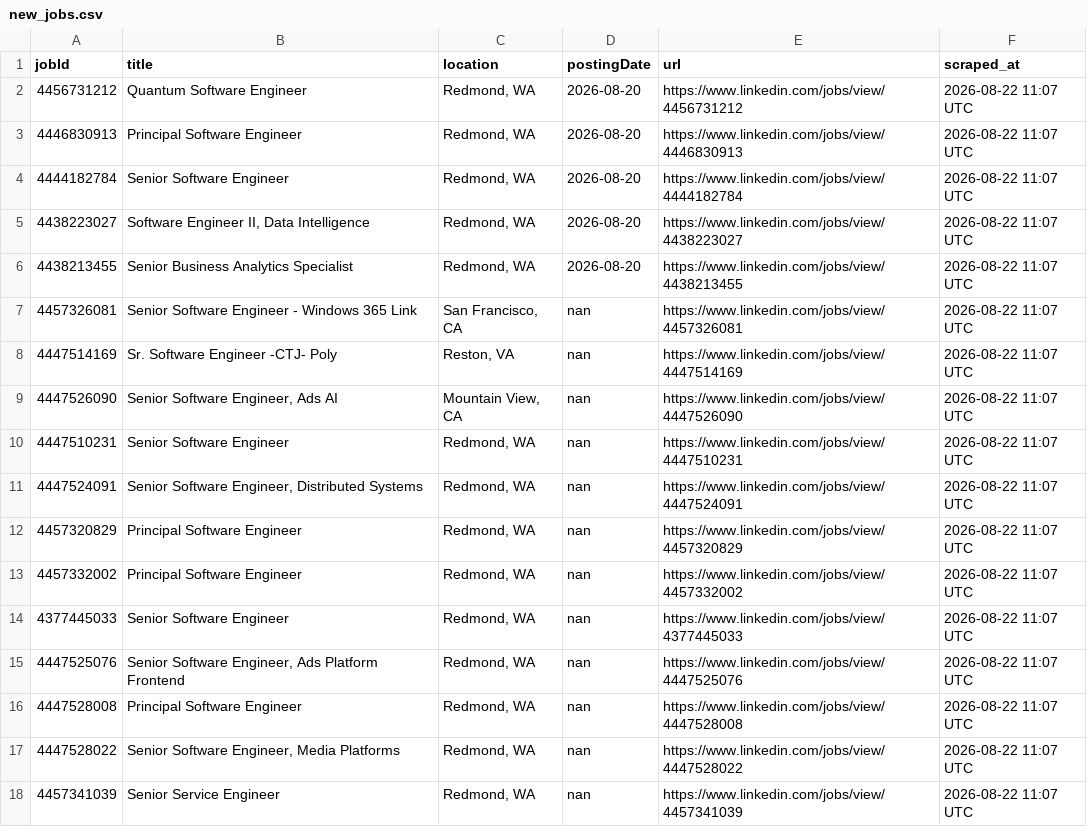
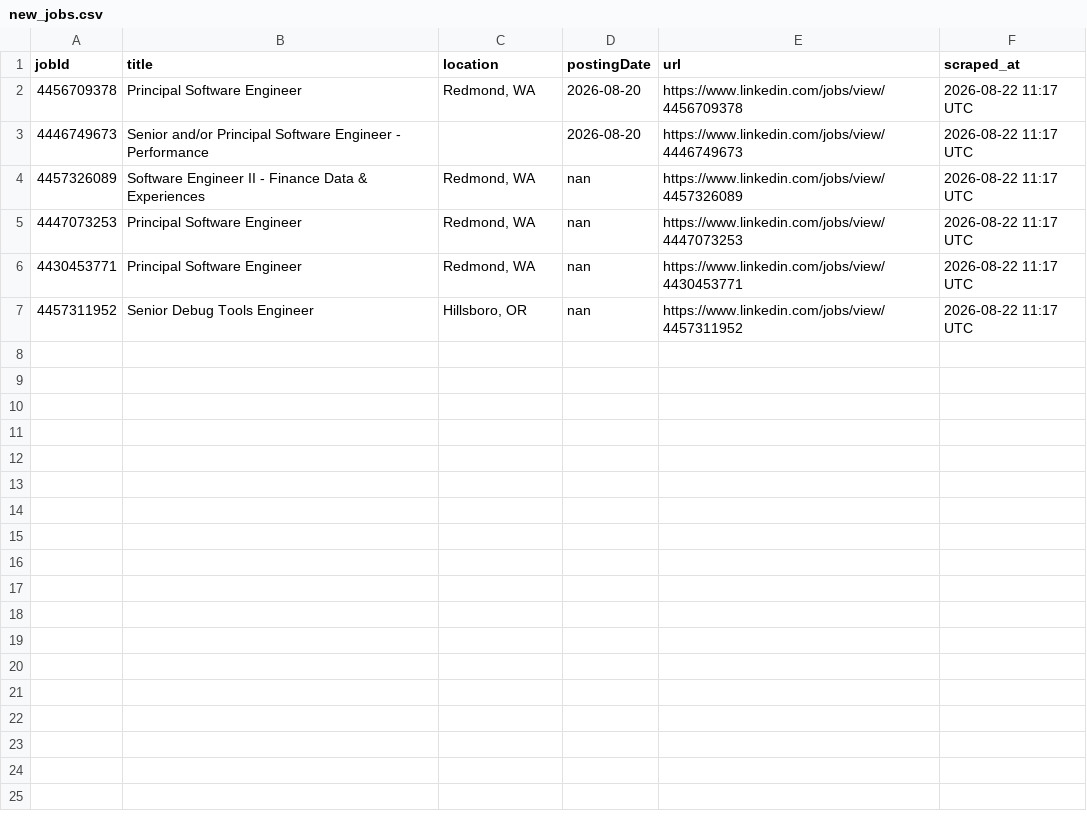
Before and after one commit to ItsPiyusha/career-pilot, a CSV file: new_jobs.csv, drawn as a sheet.

```diff
--- a/new_jobs.csv
+++ b/new_jobs.csv
@@ -1,18 +1,7 @@
 jobId,title,location,postingDate,url,scraped_at
-4456731212,Quantum Software Engineer,"Redmond, WA",2026-08-20,https://www.linkedin.com/jobs/view/4456731212,2026-08-22 11:07 UTC
-4446830913,Principal Software Engineer,"Redmond, WA",2026-08-20,https://www.linkedin.com/jobs/view/4446830913,2026-08-22 11:07 UTC
-4444182784,Senior Software Engineer,"Redmond, WA",2026-08-20,https://www.linkedin.com/jobs/view/4444182784,2026-08-22 11:07 UTC
-4438223027,"Software Engineer II, Data Intelligence","Redmond, WA",2026-08-20,https://www.linkedin.com/jobs/view/4438223027,2026-08-22 11:07 UTC
-4438213455,Senior Business Analytics Specialist,"Redmond, WA",2026-08-20,https://www.linkedin.com/jobs/view/4438213455,2026-08-22 11:07 UTC
-4457326081,Senior Software Engineer - Windows 365 Link,"San Francisco, CA",nan,https://www.linkedin.com/jobs/view/4457326081,2026-08-22 11:07 UTC
-4447514169,Sr. Software Engineer -CTJ- Poly,"Reston, VA",nan,https://www.linkedin.com/jobs/view/4447514169,2026-08-22 11:07 UTC
-4447526090,"Senior Software Engineer, Ads AI","Mountain View, CA",nan,https://www.linkedin.com/jobs/view/4447526090,2026-08-22 11:07 UTC
-4447510231,Senior Software Engineer,"Redmond, WA",nan,https://www.linkedin.com/jobs/view/4447510231,2026-08-22 11:07 UTC
-4447524091,"Senior Software Engineer, Distributed Systems","Redmond, WA",nan,https://www.linkedin.com/jobs/view/4447524091,2026-08-22 11:07 UTC
-4457320829,Principal Software Engineer,"Redmond, WA",nan,https://www.linkedin.com/jobs/view/4457320829,2026-08-22 11:07 UTC
-4457332002,Principal Software Engineer,"Redmond, WA",nan,https://www.linkedin.com/jobs/view/4457332002,2026-08-22 11:07 UTC
-4377445033,Senior Software Engineer,"Redmond, WA",nan,https://www.linkedin.com/jobs/view/4377445033,2026-08-22 11:07 UTC
-4447525076,"Senior Software Engineer, Ads Platform Frontend","Redmond, WA",nan,https://www.linkedin.com/jobs/view/4447525076,2026-08-22 11:07 UTC
-4447528008,Principal Software Engineer,"Redmond, WA",nan,https://www.linkedin.com/jobs/view/4447528008,2026-08-22 11:07 UTC
-4447528022,"Senior Software Engineer, Media Platforms","Redmond, WA",nan,https://www.linkedin.com/jobs/view/4447528022,2026-08-22 11:07 UTC
-4457341039,Senior Service Engineer,"Redmond, WA",nan,https://www.linkedin.com/jobs/view/4457341039,2026-08-22 11:07 UTC
+4456709378,Principal Software Engineer,"Redmond, WA",2026-08-20,https://www.linkedin.com/jobs/view/4456709378,2026-08-22 11:17 UTC
+4446749673,Senior and/or Principal Software Engineer - Performance,,2026-08-20,https://www.linkedin.com/jobs/view/4446749673,2026-08-22 11:17 UTC
+4457326089,Software Engineer II - Finance Data & Experiences,"Redmond, WA",nan,https://www.linkedin.com/jobs/view/4457326089,2026-08-22 11:17 UTC
+4447073253,Principal Software Engineer,"Redmond, WA",nan,https://www.linkedin.com/jobs/view/4447073253,2026-08-22 11:17 UTC
+4430453771,Principal Software Engineer,"Redmond, WA",nan,https://www.linkedin.com/jobs/view/4430453771,2026-08-22 11:17 UTC
+4457311952,Senior Debug Tools Engineer,"Hillsboro, OR",nan,https://www.linkedin.com/jobs/view/4457311952,2026-08-22 11:17 UTC
```
Also changed, not shown: microsoft_jobs.csv, 1 other file.
